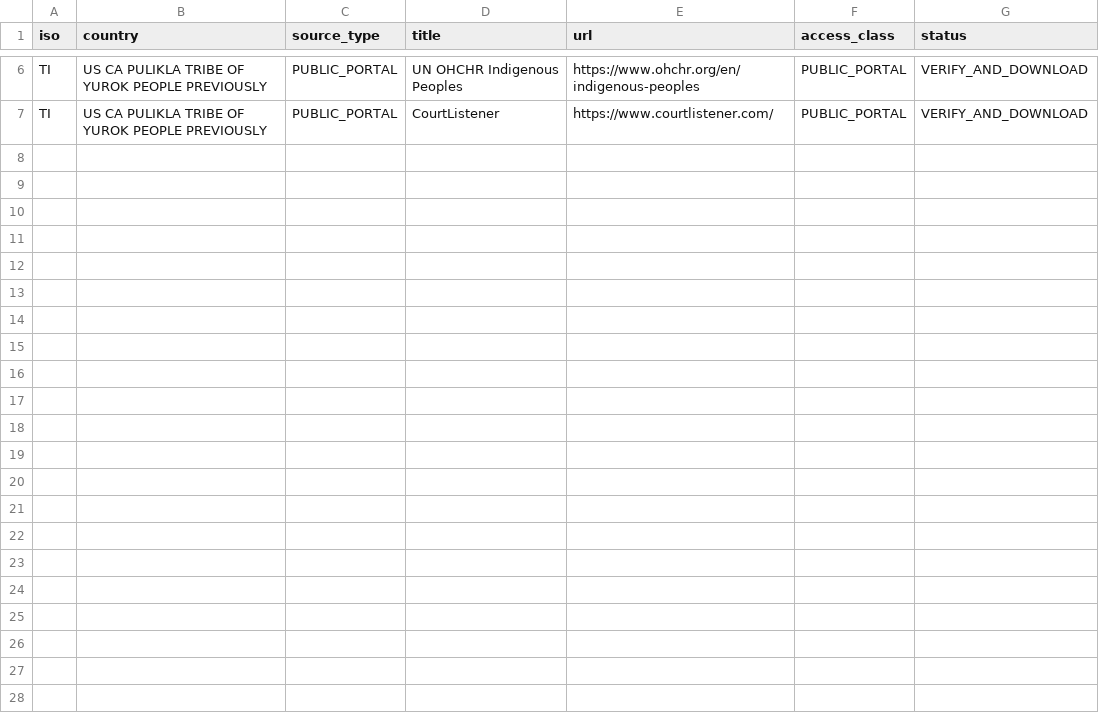
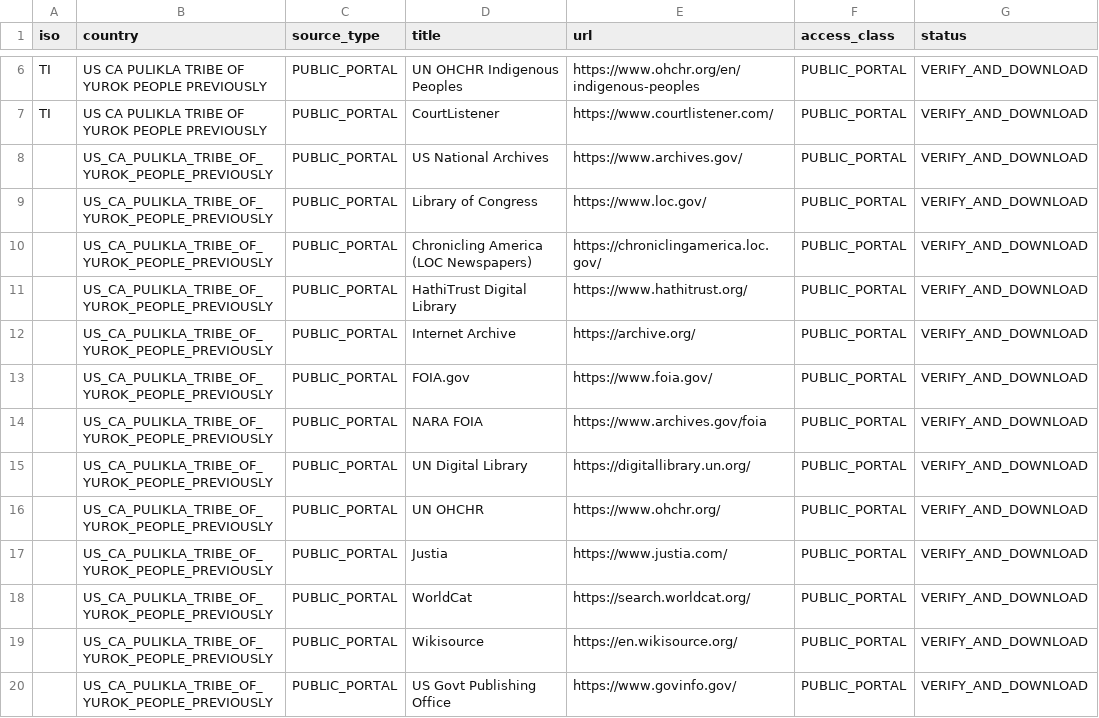
Before and after one commit to GlobalRestitutionAlliance/turtle-island-us-ca-pulikla-tribe-of-yurok-people-previously-master-litigation, a CSV file: 03_Evidentiary_Exhibits/PRIMARY_PUBLIC_SOURCES.csv, drawn as a sheet; only a part is shown, gaps mark what is left out; the diff names each change by its address in the sheet, - before the commit and + after, or states it on an @@ line.

Commit message:
Expand primary public source registries (Batch 2)

```diff
--- a/03_Evidentiary_Exhibits/PRIMARY_PUBLIC_SOURCES.csv
+++ b/03_Evidentiary_Exhibits/PRIMARY_PUBLIC_SOURCES.csv
+row 8:  | US_CA_PULIKLA_TRIBE_OF_YUROK_PEOPLE_PREVIOUSLY | PUBLIC_PORTAL | US National Archives | https://www.archives.gov/ | PUBLIC_PORTAL | VERIFY_AND_DOWNLOAD
+row 9:  | US_CA_PULIKLA_TRIBE_OF_YUROK_PEOPLE_PREVIOUSLY | PUBLIC_PORTAL | Library of Congress | https://www.loc.gov/ | PUBLIC_PORTAL | VERIFY_AND_DOWNLOAD
+row 10:  | US_CA_PULIKLA_TRIBE_OF_YUROK_PEOPLE_PREVIOUSLY | PUBLIC_PORTAL | Chronicling America (LOC Newspapers) | https://chroniclingamerica.loc.gov/ | PUBLIC_PORTAL | VERIFY_AND_DOWNLOAD
+row 11:  | US_CA_PULIKLA_TRIBE_OF_YUROK_PEOPLE_PREVIOUSLY | PUBLIC_PORTAL | HathiTrust Digital Library | https://www.hathitrust.org/ | PUBLIC_PORTAL | VERIFY_AND_DOWNLOAD
+row 12:  | US_CA_PULIKLA_TRIBE_OF_YUROK_PEOPLE_PREVIOUSLY | PUBLIC_PORTAL | Internet Archive | https://archive.org/ | PUBLIC_PORTAL | VERIFY_AND_DOWNLOAD
+row 13:  | US_CA_PULIKLA_TRIBE_OF_YUROK_PEOPLE_PREVIOUSLY | PUBLIC_PORTAL | FOIA.gov | https://www.foia.gov/ | PUBLIC_PORTAL | VERIFY_AND_DOWNLOAD
+row 14:  | US_CA_PULIKLA_TRIBE_OF_YUROK_PEOPLE_PREVIOUSLY | PUBLIC_PORTAL | NARA FOIA | https://www.archives.gov/foia | PUBLIC_PORTAL | VERIFY_AND_DOWNLOAD
+row 15:  | US_CA_PULIKLA_TRIBE_OF_YUROK_PEOPLE_PREVIOUSLY | PUBLIC_PORTAL | UN Digital Library | https://digitallibrary.un.org/ | PUBLIC_PORTAL | VERIFY_AND_DOWNLOAD
+row 16:  | US_CA_PULIKLA_TRIBE_OF_YUROK_PEOPLE_PREVIOUSLY | PUBLIC_PORTAL | UN OHCHR | https://www.ohchr.org/ | PUBLIC_PORTAL | VERIFY_AND_DOWNLOAD
+row 17:  | US_CA_PULIKLA_TRIBE_OF_YUROK_PEOPLE_PREVIOUSLY | PUBLIC_PORTAL | Justia | https://www.justia.com/ | PUBLIC_PORTAL | VERIFY_AND_DOWNLOAD
+row 18:  | US_CA_PULIKLA_TRIBE_OF_YUROK_PEOPLE_PREVIOUSLY | PUBLIC_PORTAL | WorldCat | https://search.worldcat.org/ | PUBLIC_PORTAL | VERIFY_AND_DOWNLOAD
+row 19:  | US_CA_PULIKLA_TRIBE_OF_YUROK_PEOPLE_PREVIOUSLY | PUBLIC_PORTAL | Wikisource | https://en.wikisource.org/ | PUBLIC_PORTAL | VERIFY_AND_DOWNLOAD
+row 20:  | US_CA_PULIKLA_TRIBE_OF_YUROK_PEOPLE_PREVIOUSLY | PUBLIC_PORTAL | US Govt Publishing Office | https://www.govinfo.gov/ | PUBLIC_PORTAL | VERIFY_AND_DOWNLOAD
```
Also changed, not shown: 2 other files.
